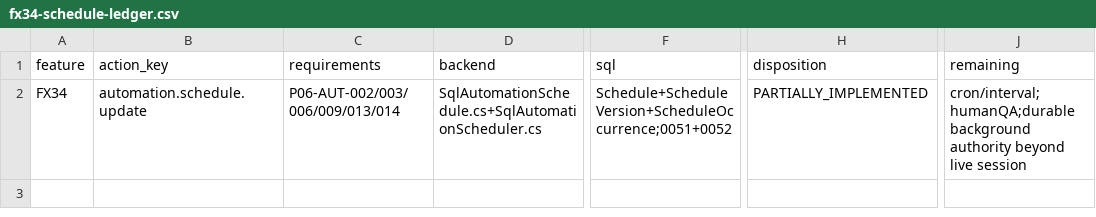
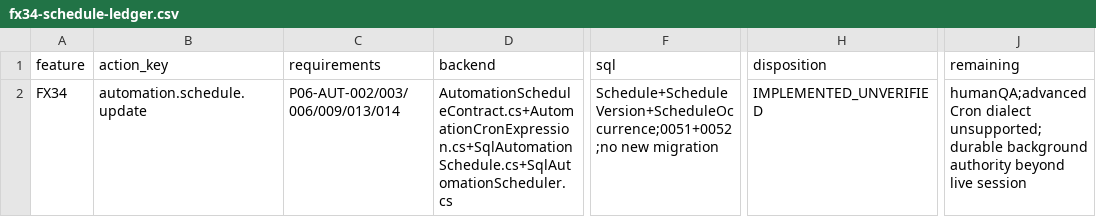
Before and after one commit to hakodev2k/Nexora, a CSV file: docs/implementation/full-product-completion-20261011/fx34-schedule-ledger.csv, drawn as a sheet; only a part is shown, gaps mark what is left out; the diff names each change by its address in the sheet, - before the commit and + after, or states it on an @@ line.

Commit message:
feat(automation): support bounded Cron and anchored interval schedules

```diff
--- a/docs/implementation/full-product-completion-20261011/fx34-schedule-ledger.csv
+++ b/docs/implementation/full-product-completion-20261011/fx34-schedule-ledger.csv
-D2 (backend): SqlAutomationSchedule.cs+SqlAutomationScheduler.cs
+D2 (backend): AutomationScheduleContract.cs+AutomationCronExpression.cs+SqlAutomationSchedule.cs+SqlAutomationScheduler.cs
-F2 (sql): Schedule+ScheduleVersion+ScheduleOccurrence;0051+0052
+F2 (sql): Schedule+ScheduleVersion+ScheduleOccurrence;0051+0052;no new migration
-H2 (disposition): PARTIALLY_IMPLEMENTED
+H2 (disposition): IMPLEMENTED_UNVERIFIED
-J2 (remaining): cron/interval;humanQA;durable background authority…
+J2 (remaining): humanQA;advanced Cron dialect unsupported;durable background authority…
```
Also changed, not shown: 5 other files.
